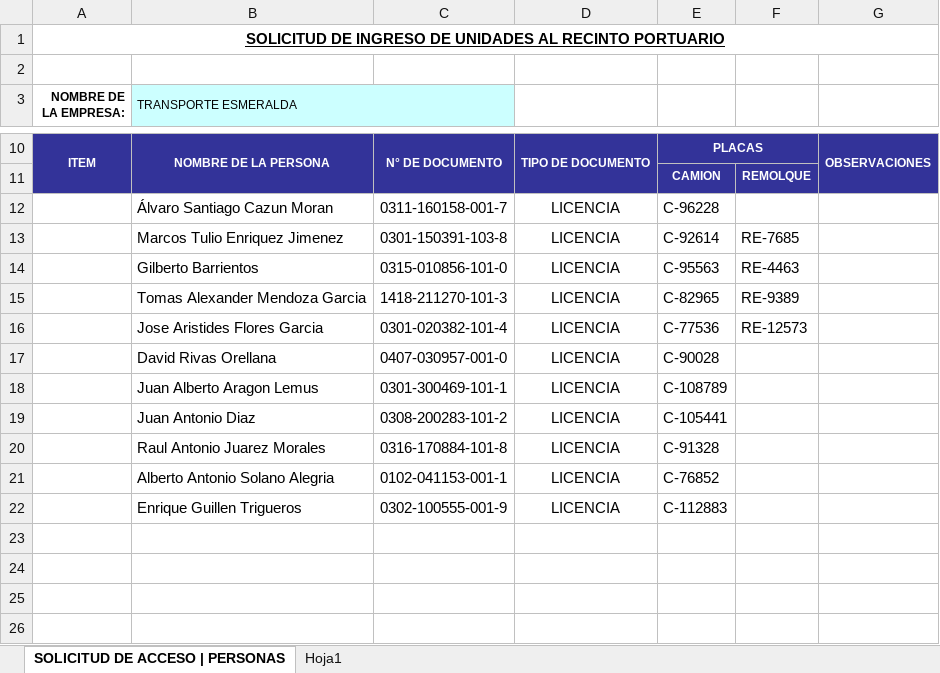
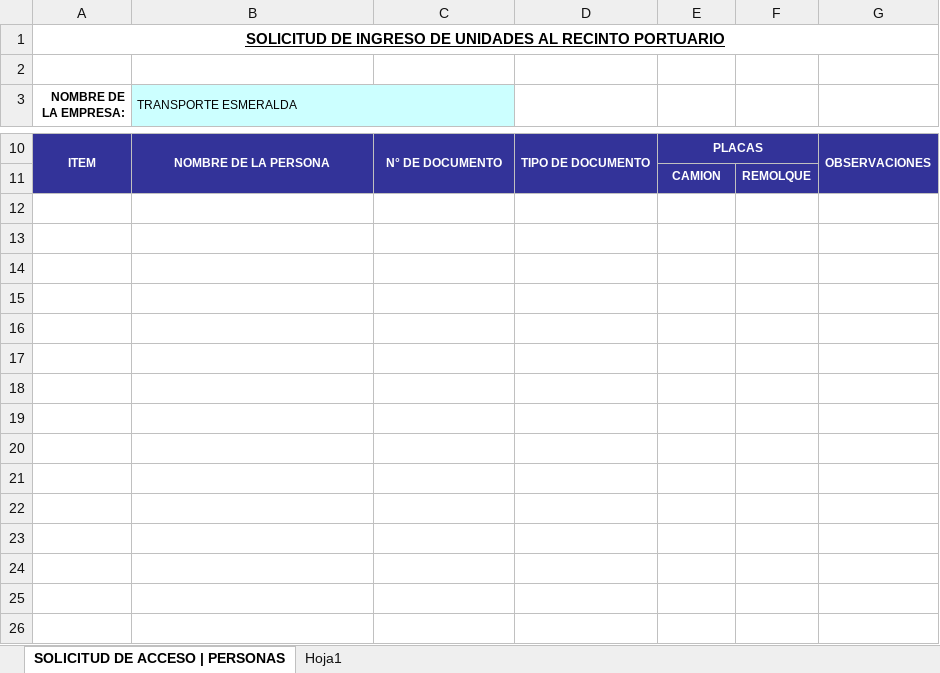
Before and after one commit to al3x1s/listas-node, an Excel workbook: templates/plantilla_motoristas.xlsx, sheet SOLICITUD DE ACCESO | PERSONAS, drawn as a sheet; only a part is shown, gaps mark what is left out; values as stored, in another font and other column widths than the file's, no borders; charts and pictures not drawn; the diff names each change by its address in the sheet, - before the commit and + after, or states it on an @@ line.

Commit message:
actualizando xlsx templates

```diff
--- a/templates/plantilla_motoristas.xlsx (sheet SOLICITUD DE ACCESO | PERSONAS)
+++ b/templates/plantilla_motoristas.xlsx (sheet SOLICITUD DE ACCESO | PERSONAS)
-row 12:  | Álvaro Santiago Cazun Moran | 0311-160158-001-7 | LICENCIA | C-96228
+row 12: (empty)
-row 13:  | Marcos Tulio Enriquez Jimenez | 0301-150391-103-8 | LICENCIA | C-92614 | RE-7685
+row 13: (empty)
-row 14:  | Gilberto Barrientos | 0315-010856-101-0 | LICENCIA | C-95563 | RE-4463
+row 14: (empty)
-row 15:  | Tomas Alexander Mendoza Garcia | 1418-211270-101-3 | LICENCIA | C-82965 | RE-9389
+row 15: (empty)
-row 16:  | Jose Aristides Flores Garcia | 0301-020382-101-4 | LICENCIA | C-77536 | RE-12573
+row 16: (empty)
-row 17:  | David Rivas Orellana | 0407-030957-001-0 | LICENCIA | C-90028
+row 17: (empty)
-row 18:  | Juan Alberto Aragon Lemus | 0301-300469-101-1 | LICENCIA | C-108789
+row 18: (empty)
-row 19:  | Juan Antonio Diaz | 0308-200283-101-2 | LICENCIA | C-105441
+row 19: (empty)
-row 20:  | Raul Antonio Juarez Morales | 0316-170884-101-8 | LICENCIA | C-91328
+row 20: (empty)
-row 21:  | Alberto Antonio Solano Alegria | 0102-041153-001-1 | LICENCIA | C-76852
+row 21: (empty)
-row 22:  | Enrique Guillen Trigueros | 0302-100555-001-9 | LICENCIA | C-112883
+row 22: (empty)
```
Also changed, not shown: templates/plantilla_ayudantes.xlsx.
